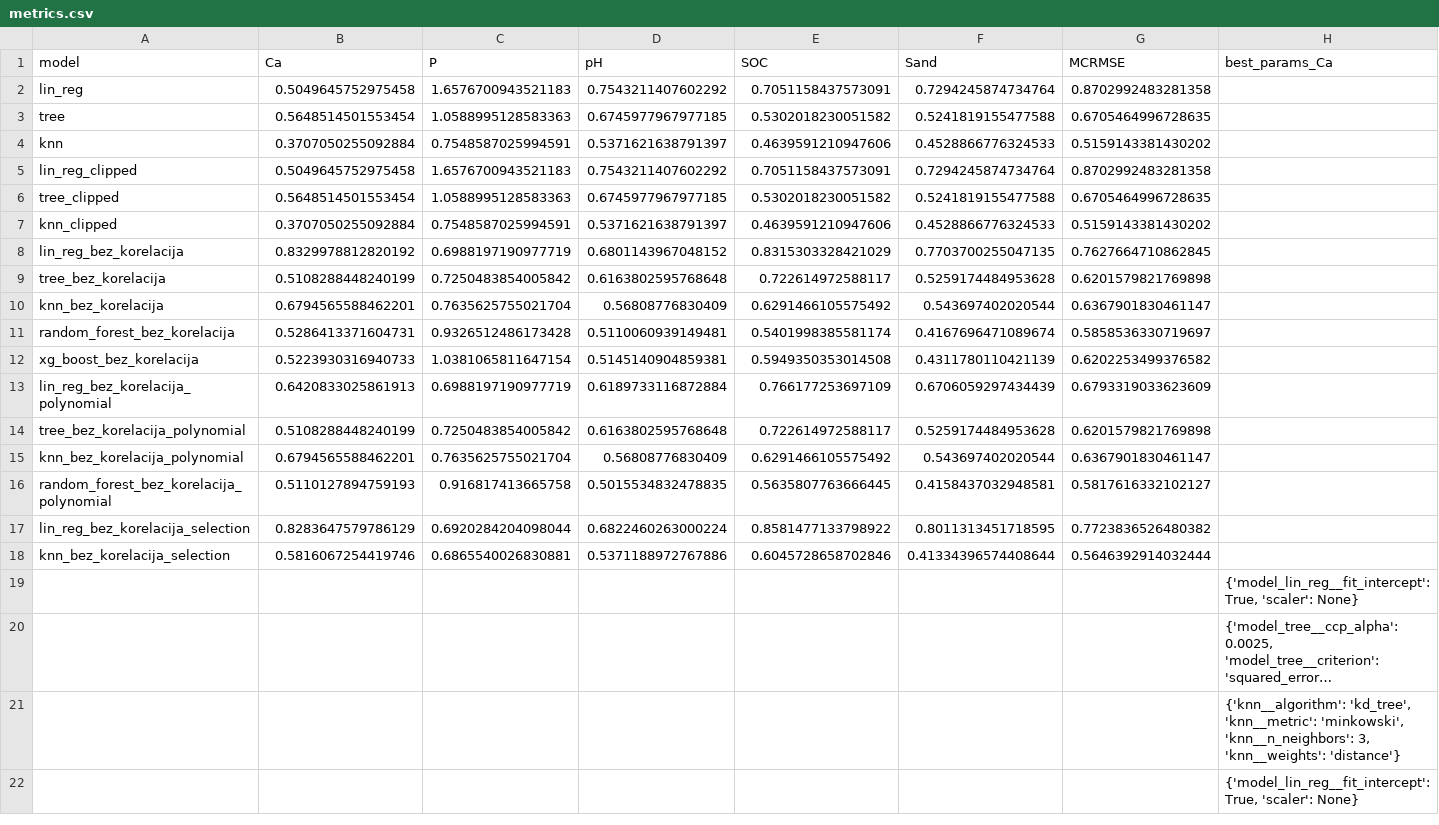
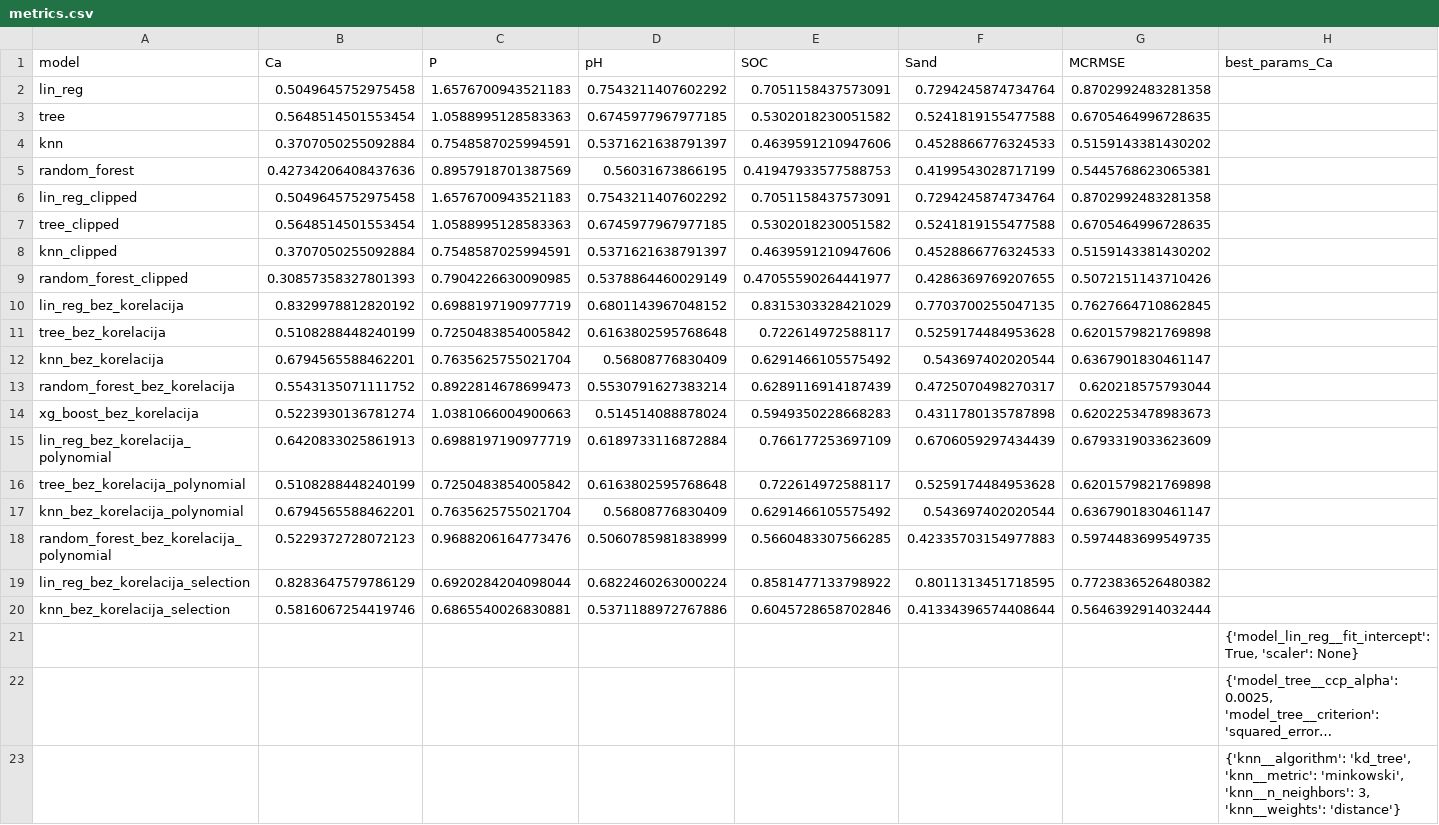
Before and after one commit to os20210224/mud2d2, a CSV file: metrics.csv, drawn as a sheet; only a part is shown; the shorter side is filled out with more unchanged rows; long unchanged cells end in …; removed rows and columns are numbered as before the commit, all else as after; rows hold the shown columns only; the diff covers the shown part only; the diff names each change by its address in the sheet, - before the commit and + after, or states it on an @@ line.

Commit message:
Dodat random forest original i clipped za nezavisne

```diff
--- a/metrics.csv
+++ b/metrics.csv
+row 5: random_forest | 0.42734206408437636 | 0.8957918701387569 | 0.56031673866195 | 0.41947933577588753 | 0.4199543028717199 | 0.5445768623065381
+row 9: random_forest_clipped | 0.30857358327801393 | 0.7904226630090985 | 0.5378864460029149 | 0.47055590264441977 | 0.4286369769207655 | 0.5072151143710426
-row 11: random_forest_bez_korelacija | 0.5286413371604731 | 0.9326512486173428 | 0.5110060939149481 | 0.5401998385581174 | 0.4167696471089674 | 0.5858536330719697
-row 12: xg_boost_bez_korelacija | 0.5223930316940733 | 1.0381065811647154 | 0.5145140904859381 | 0.5949350353014508 | 0.4311780110421139 | 0.6202253499376582
+row 13: random_forest_bez_korelacija | 0.5543135071111752 | 0.8922814678699473 | 0.5530791627383214 | 0.6289116914187439 | 0.4725070498270317 | 0.620218575793044
+row 14: xg_boost_bez_korelacija | 0.5223930136781274 | 1.0381066004900663 | 0.514514088878024 | 0.5949350228668283 | 0.4311780135787898 | 0.6202253478983673
-row 16: random_forest_bez_korelacija_polynomial | 0.5110127894759193 | 0.916817413665758 | 0.5015534832478835 | 0.5635807763666445 | 0.4158437032948581 | 0.5817616332102127
+row 18: random_forest_bez_korelacija_polynomial | 0.5229372728072123 | 0.9688206164773476 | 0.5060785981838999 | 0.5660483307566285 | 0.42335703154977883 | 0.5974483699549735
```
Also changed, not shown: 2 added rows and 8 edited cells elsewhere in this file, predictions/random_forest_bez_korelacija.csv, predictions/random_forest_bez_korelacija_polynomial.csv, 8 other files.
